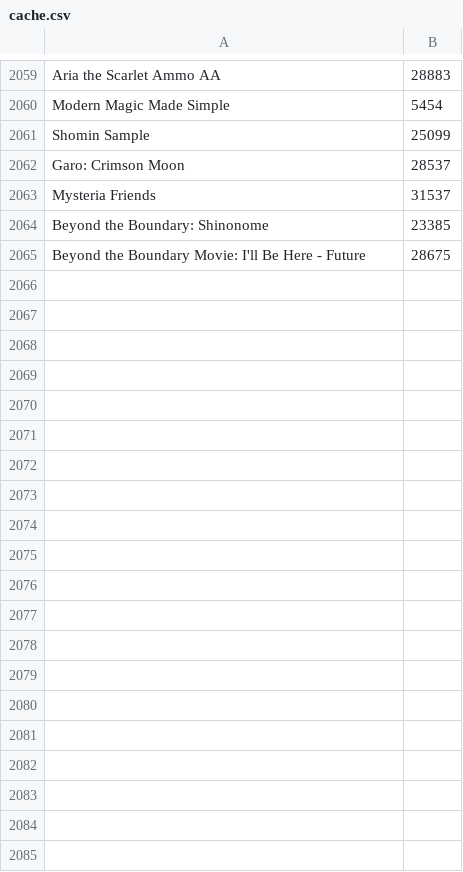
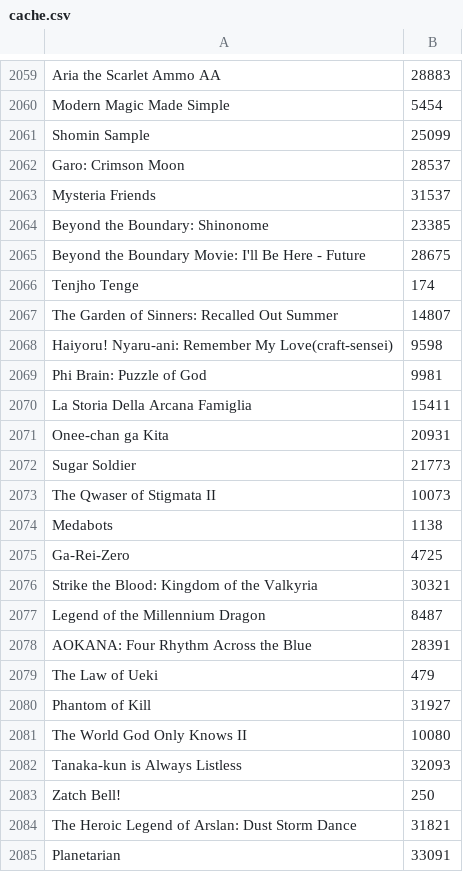
Before and after one commit to wolfborg/anitransfer, a CSV file: cache.csv, drawn as a sheet; only a part is shown, gaps mark what is left out; the diff covers the shown part only; the diff names each change by its address in the sheet, - before the commit and + after, or states it on an @@ line.

```diff
--- a/cache.csv
+++ b/cache.csv
+row 2066: Tenjho Tenge | 174
+row 2067: The Garden of Sinners: Recalled Out Summer | 14807
+row 2068: Haiyoru! Nyaru-ani: Remember My Love(craft-sensei) | 9598
+row 2069: Phi Brain: Puzzle of God | 9981
+row 2070: La Storia Della Arcana Famiglia | 15411
+row 2071: Onee-chan ga Kita | 20931
+row 2072: Sugar Soldier | 21773
+row 2073: The Qwaser of Stigmata II | 10073
+row 2074: Medabots | 1138
+row 2075: Ga-Rei-Zero | 4725
+row 2076: Strike the Blood: Kingdom of the Valkyria | 30321
+row 2077: Legend of the Millennium Dragon | 8487
+row 2078: AOKANA: Four Rhythm Across the Blue | 28391
+row 2079: The Law of Ueki | 479
+row 2080: Phantom of Kill | 31927
+row 2081: The World God Only Knows II | 10080
+row 2082: Tanaka-kun is Always Listless | 32093
+row 2083: Zatch Bell! | 250
+row 2084: The Heroic Legend of Arslan: Dust Storm Dance | 31821
+row 2085: Planetarian | 33091
```
Also changed, not shown: 23 added rows elsewhere in this file, bad.csv, 1 other file.
